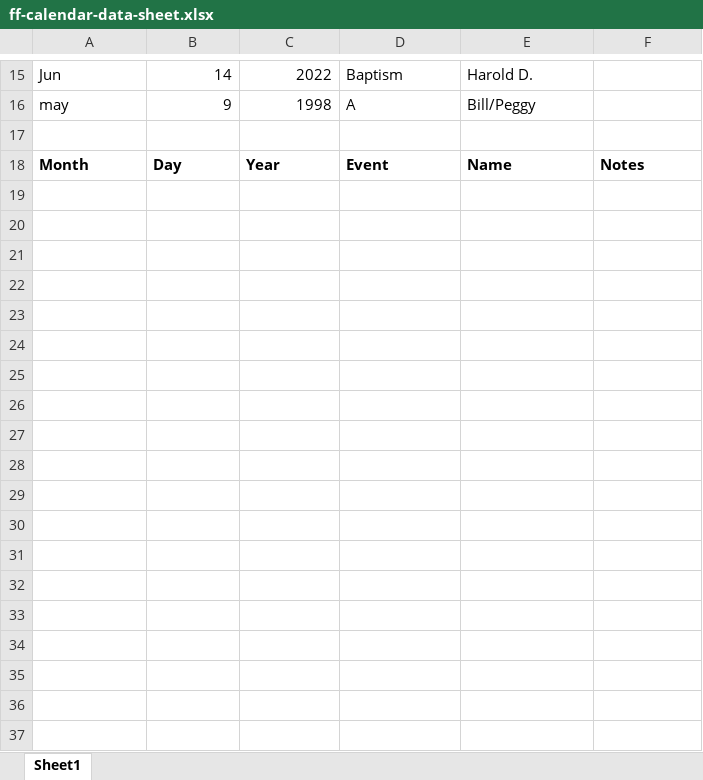
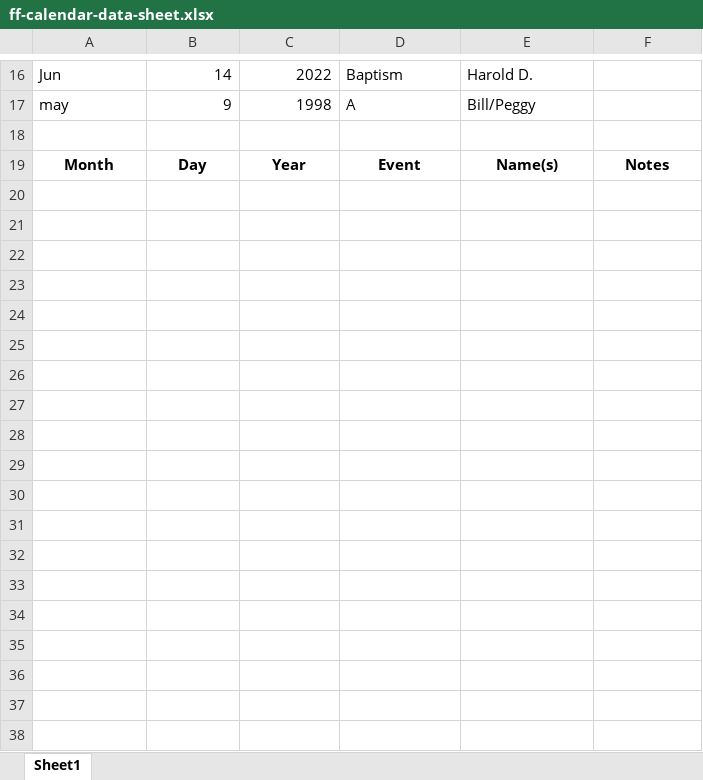
Before and after one commit to tbrowder/Calendar, an Excel workbook: ff-calendar-data-sheet.xlsx, sheet Sheet1, drawn as a sheet; only a part is shown, gaps mark what is left out; values as stored, in another font and other column widths than the file's, no borders; addresses are those after the commit; the diff covers the shown part only; the diff names each change by its address in the sheet, - before the commit and + after, or states it on an @@ line.

```diff
--- a/ff-calendar-data-sheet.xlsx (sheet Sheet1)
+++ b/ff-calendar-data-sheet.xlsx (sheet Sheet1)
-A19:F19 alignment: left
+A19:F19 alignment: center
-E19: Name
+E19: Name(s)
+row 20: (empty)
+row 21: (empty)
+row 22: (empty)
+row 23: (empty)
+row 24: (empty)
+row 25: (empty)
+row 26: (empty)
+row 27: (empty)
+row 28: (empty)
+row 29: (empty)
+row 30: (empty)
+row 31: (empty)
+row 32: (empty)
+row 33: (empty)
+row 34: (empty)
+row 35: (empty)
+row 36: (empty)
+row 37: (empty)
+row 38: (empty)
```
Also changed, not shown: 11 added rows, 1 removed row, 1 edited cell and cell formats elsewhere in this sheet, 1 other file.
